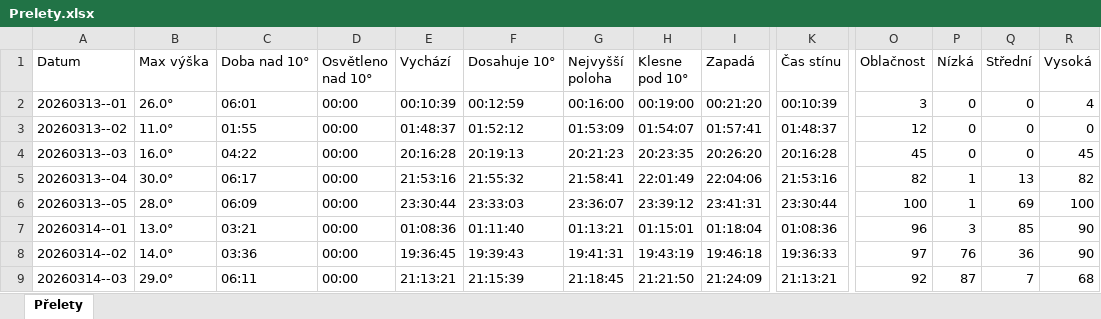
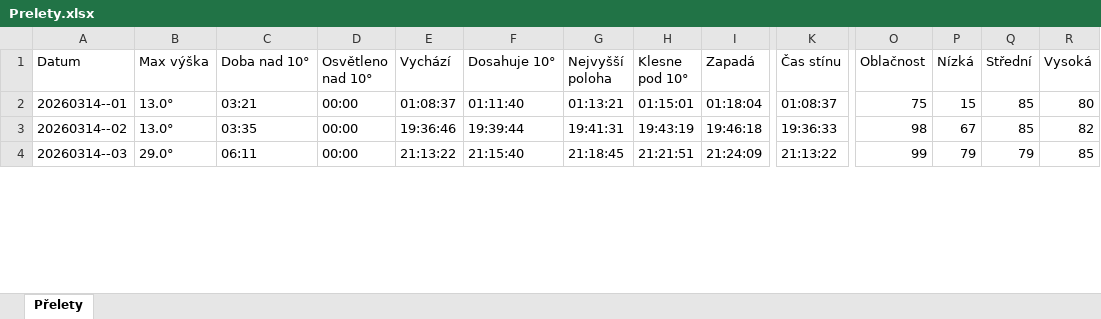
Before and after one commit to LASAR-DoSpace/LASARsat-Transit-Table, an Excel workbook: Prelety.xlsx, sheet Přelety, drawn as a sheet; only a part is shown, gaps mark what is left out; values as stored, in another font and other column widths than the file's, no cell formats; conditional formats not drawn; removed rows and columns are numbered as before the commit, all else as after; rows hold the shown columns only; the diff covers the shown part only; the diff names each change by its address in the sheet, - before the commit and + after, or states it on an @@ line.

```diff
--- a/Prelety.xlsx (sheet Přelety)
+++ b/Prelety.xlsx (sheet Přelety)
-row 2: 20260313--01 | 26.0° | 06:01 | 00:00 | 00:10:39 | 00:12:59 | 00:16:00 | 00:19:00 | 00:21:20 | 00:10:39 | 3 | 0 | 0 | 4
-row 3: 20260313--02 | 11.0° | 01:55 | 00:00 | 01:48:37 | 01:52:12 | 01:53:09 | 01:54:07 | 01:57:41 | 01:48:37 | 12 | 0 | 0 | 0
-row 4: 20260313--03 | 16.0° | 04:22 | 00:00 | 20:16:28 | 20:19:13 | 20:21:23 | 20:23:35 | 20:26:20 | 20:16:28 | 45 | 0 | 0 | 45
-row 5: 20260313--04 | 30.0° | 06:17 | 00:00 | 21:53:16 | 21:55:32 | 21:58:41 | 22:01:49 | 22:04:06 | 21:53:16 | 82 | 1 | 13 | 82
-row 6: 20260313--05 | 28.0° | 06:09 | 00:00 | 23:30:44 | 23:33:03 | 23:36:07 | 23:39:12 | 23:41:31 | 23:30:44 | 100 | 1 | 69 | 100
-E2 (Vychází): 01:08:36
+E2 (Vychází): 01:08:37
-K2 (Čas stínu): 01:08:36
+K2 (Čas stínu): 01:08:37
-O2 (Oblačnost): 96
+O2 (Oblačnost): 75
-P2 (Nízká): 3
+P2 (Nízká): 15
-R2 (Vysoká): 90
+R2 (Vysoká): 80
-B3 (Max výška): 14.0°
+B3 (Max výška): 13.0°
-C3 (Doba nad 10°): 03:36
+C3 (Doba nad 10°): 03:35
-E3 (Vychází): 19:36:45
+E3 (Vychází): 19:36:46
-F3 (Dosahuje 10°): 19:39:43
+F3 (Dosahuje 10°): 19:39:44
-O3 (Oblačnost): 97
+O3 (Oblačnost): 98
-P3 (Nízká): 76
+P3 (Nízká): 67
-Q3 (Střední): 36
+Q3 (Střední): 85
-R3 (Vysoká): 90
+R3 (Vysoká): 82
-E4 (Vychází): 21:13:21
+E4 (Vychází): 21:13:22
-F4 (Dosahuje 10°): 21:15:39
+F4 (Dosahuje 10°): 21:15:40
-H4 (Klesne pod 10°): 21:21:50
+H4 (Klesne pod 10°): 21:21:51
-K4 (Čas stínu): 21:13:21
+K4 (Čas stínu): 21:13:22
-O4 (Oblačnost): 92
+O4 (Oblačnost): 99
-P4 (Nízká): 87
+P4 (Nízká): 79
-Q4 (Střední): 7
+Q4 (Střední): 79
-R4 (Vysoká): 68
+R4 (Vysoká): 85
```
Also changed, not shown: 3 added rows and 180 edited cells elsewhere in this sheet, cell formats.
